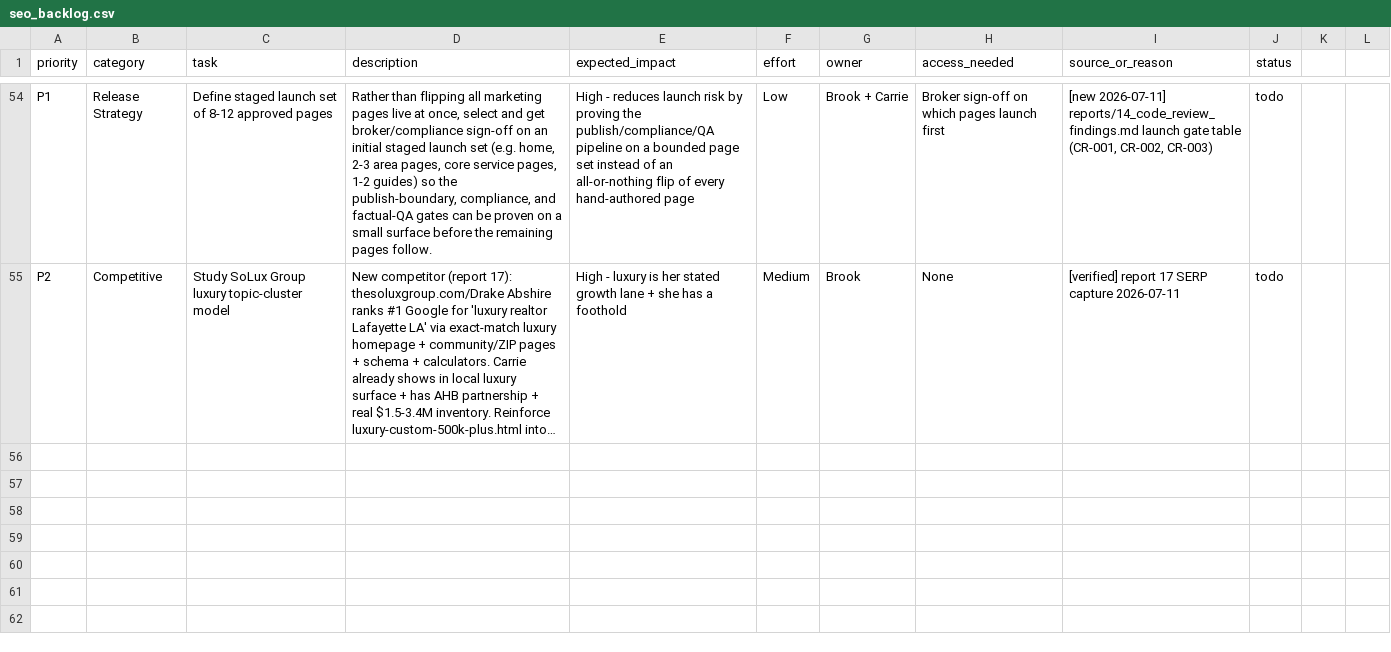
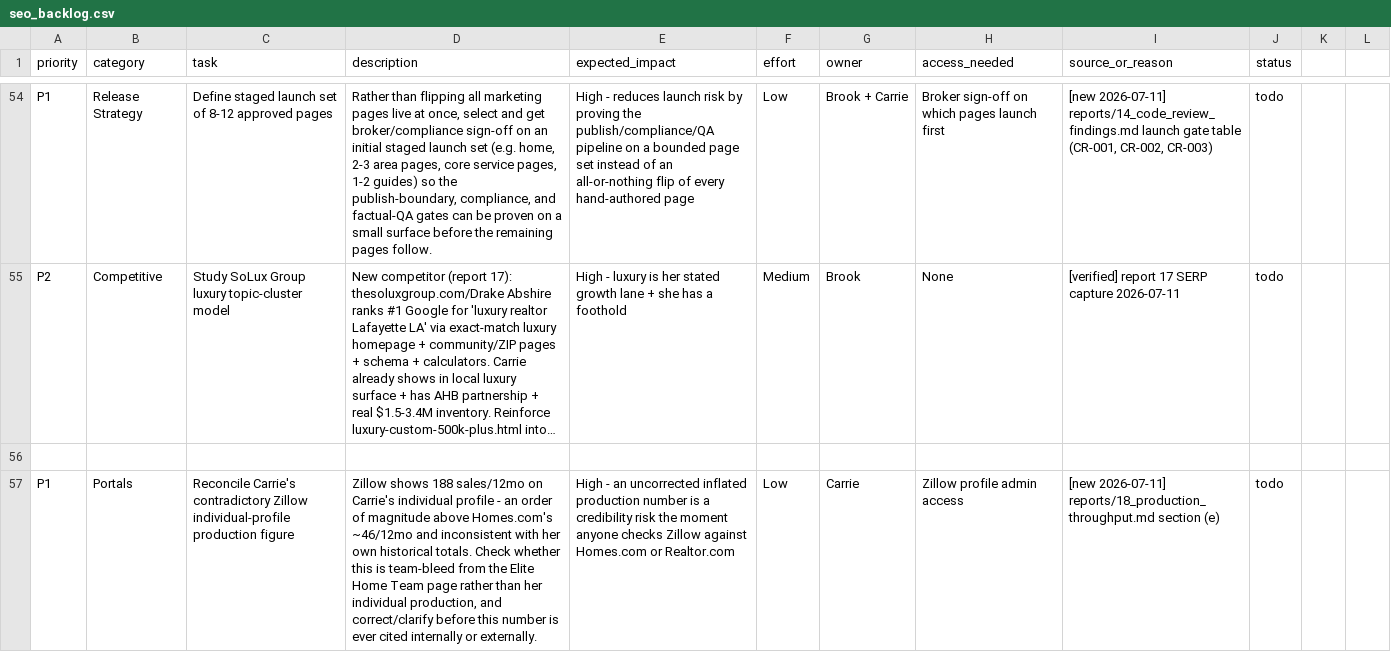
Before and after one commit to Departure7040/CarriesWebsite, a CSV file: backlog/seo_backlog.csv, drawn as a sheet; only a part is shown, gaps mark what is left out; long unchanged cells end in …; the diff covers the shown part only; the diff names each change by its address in the sheet, - before the commit and + after, or states it on an @@ line.

```diff
--- a/backlog/seo_backlog.csv
+++ b/backlog/seo_backlog.csv
+row 56: (empty)
+row 57: P1 | Portals | Reconcile Carrie's contradictory Zillow individual-profile production figure | Zillow shows 188 sales/12mo on Carrie's individual profile - an order of magnitude above Homes.com's ~46/12mo and inconsistent with her own historical totals. Check whether this is team-bleed from the Elite Home Team page rather than her individual production, and correct/clarify before this number is ever cited internally or externally. | High - an uncorrected inflated production number is a credibility risk the moment anyone checks Zillow against Homes.com or Realtor.com | Low | Carrie | Zillow profile admin access | [new 2026-07-11] reports/18_production_throughput.md section (e) | todo
```
Also changed, not shown: 1 added row elsewhere in this file, 3 other files.
